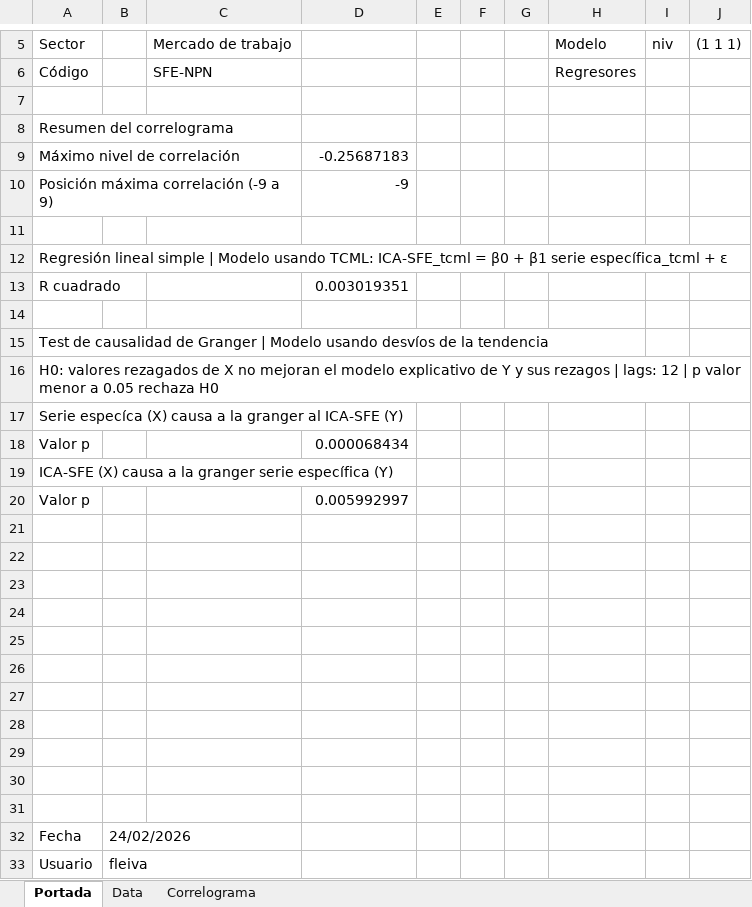
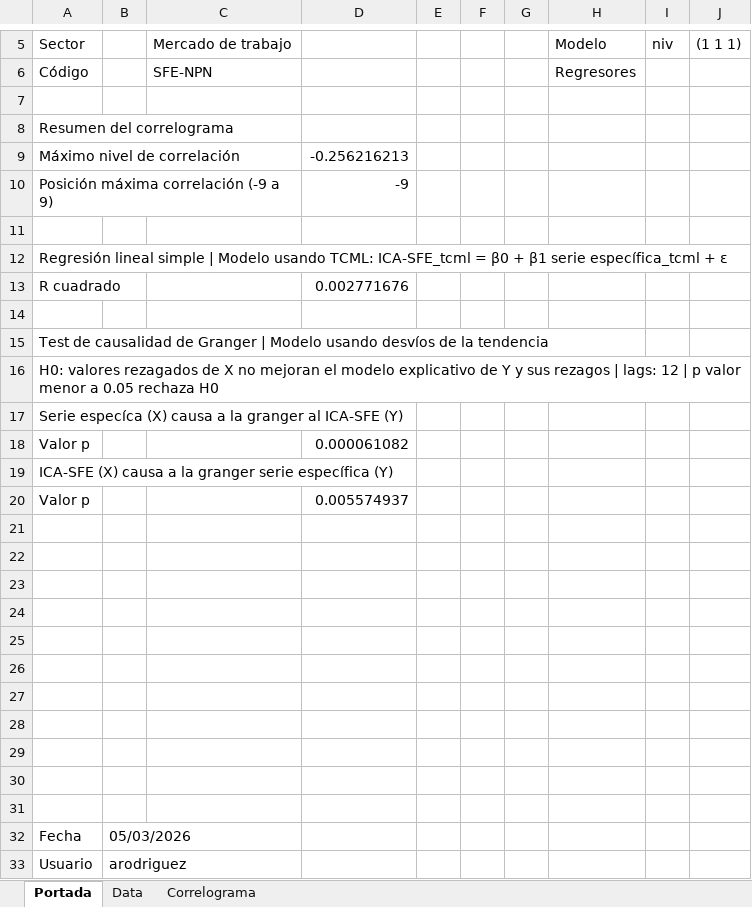
Before and after one commit to CES-BCSF/ces-bcsf.github.io, an Excel workbook: web_ces/indicadores/SFE-NPN_out.xlsx, sheet Portada, drawn as a sheet; only a part is shown, gaps mark what is left out; values as stored, in another font and other column widths than the file's, no borders; the diff names each change by its address in the sheet, - before the commit and + after, or states it on an @@ line.

```diff
--- a/web_ces/indicadores/SFE-NPN_out.xlsx (sheet Portada)
+++ b/web_ces/indicadores/SFE-NPN_out.xlsx (sheet Portada)
-D9: -0.25687183
+D9: -0.256216213
-D13: 0.003019351
+D13: 0.002771676
-D18: 0.000068434
+D18: 0.000061082
-D20: 0.005992997
+D20: 0.005574937
-B32: 24/02/2026
+B32: 05/03/2026
-B33: fleiva
+B33: arodriguez
```
Also changed, not shown: sheet Data, sheet Correlograma, 2 other files.
